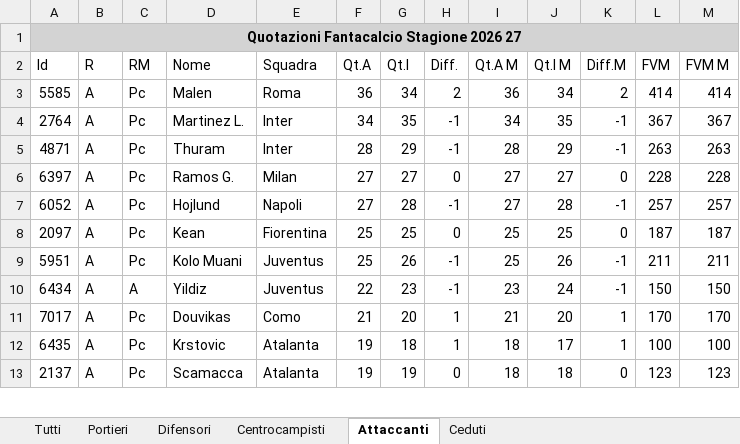
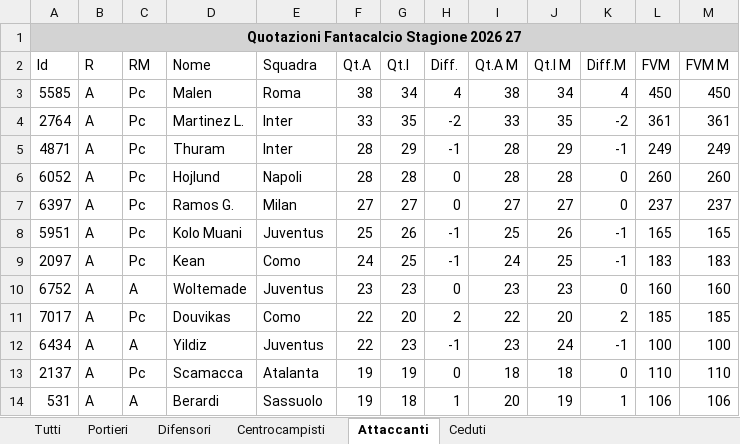
Before and after one commit to Masterchef-United/scambi-fantacalcio, an Excel workbook: Quotazioni_Fantacalcio_26_27.xlsx, sheet Attaccanti, drawn as a sheet; only a part is shown; values as stored, in another font and other column widths than the file's, no borders; removed rows and columns are numbered as before the commit, all else as after; the diff covers the shown part only; the diff names each change by its address in the sheet, - before the commit and + after, or states it on an @@ line.

```diff
--- a/Quotazioni_Fantacalcio_26_27.xlsx (sheet Attaccanti)
+++ b/Quotazioni_Fantacalcio_26_27.xlsx (sheet Attaccanti)
-F3 (Qt.A): 36
+F3 (Qt.A): 38
-H3 (Diff.): 2
+H3 (Diff.): 4
-I3 (Qt.A M): 36
+I3 (Qt.A M): 38
-K3 (Diff.M): 2
+K3 (Diff.M): 4
-L3 (FVM): 414
+L3 (FVM): 450
-M3 (FVM M): 414
+M3 (FVM M): 450
-F4 (Qt.A): 34
+F4 (Qt.A): 33
-H4 (Diff.): -1
+H4 (Diff.): -2
-I4 (Qt.A M): 34
+I4 (Qt.A M): 33
-K4 (Diff.M): -1
+K4 (Diff.M): -2
-L4 (FVM): 367
+L4 (FVM): 361
-M4 (FVM M): 367
+M4 (FVM M): 361
-L5 (FVM): 263
+L5 (FVM): 249
-M5 (FVM M): 263
+M5 (FVM M): 249
+row 6: 6052 | A | Pc | Hojlund | Napoli | 28 | 28 | 0 | 28 | 28 | 0 | 260 | 260
-L7 (FVM): 228
+L7 (FVM): 237
-M7 (FVM M): 228
+M7 (FVM M): 237
-row 7: 6052 | A | Pc | Hojlund | Napoli | 27 | 28 | -1 | 27 | 28 | -1 | 257 | 257
-row 8: 2097 | A | Pc | Kean | Fiorentina | 25 | 25 | 0 | 25 | 25 | 0 | 187 | 187
-L8 (FVM): 211
+L8 (FVM): 165
-M8 (FVM M): 211
+M8 (FVM M): 165
+row 9: 2097 | A | Pc | Kean | Como | 24 | 25 | -1 | 24 | 25 | -1 | 183 | 183
+row 10: 6752 | A | A | Woltemade | Juventus | 23 | 23 | 0 | 23 | 23 | 0 | 160 | 160
+row 11: 7017 | A | Pc | Douvikas | Como | 22 | 20 | 2 | 22 | 20 | 2 | 185 | 185
-L12 (FVM): 150
+L12 (FVM): 100
-M12 (FVM M): 150
+M12 (FVM M): 100
-row 11: 7017 | A | Pc | Douvikas | Como | 21 | 20 | 1 | 21 | 20 | 1 | 170 | 170
-row 12: 6435 | A | Pc | Krstovic | Atalanta | 19 | 18 | 1 | 18 | 17 | 1 | 100 | 100
-L13 (FVM): 123
+L13 (FVM): 110
-M13 (FVM M): 123
+M13 (FVM M): 110
+row 14: 531 | A | A | Berardi | Sassuolo | 19 | 18 | 1 | 20 | 19 | 1 | 106 | 106
```
Also changed, not shown: 30 added rows, 29 removed rows and 86 edited cells elsewhere in this sheet, sheet Tutti, sheet Centrocampisti, sheet Difensori, sheet Portieri, sheet Ceduti, 1 other file.
